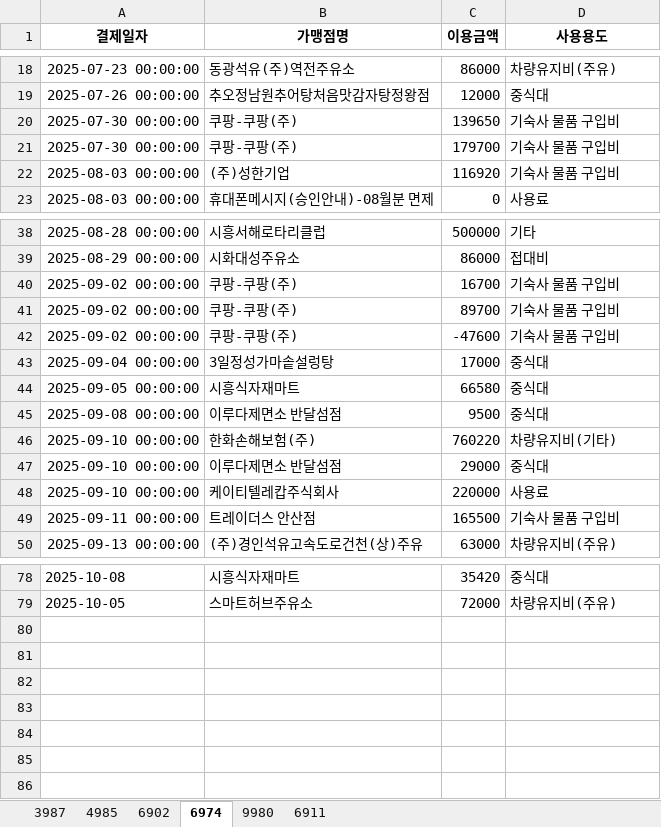
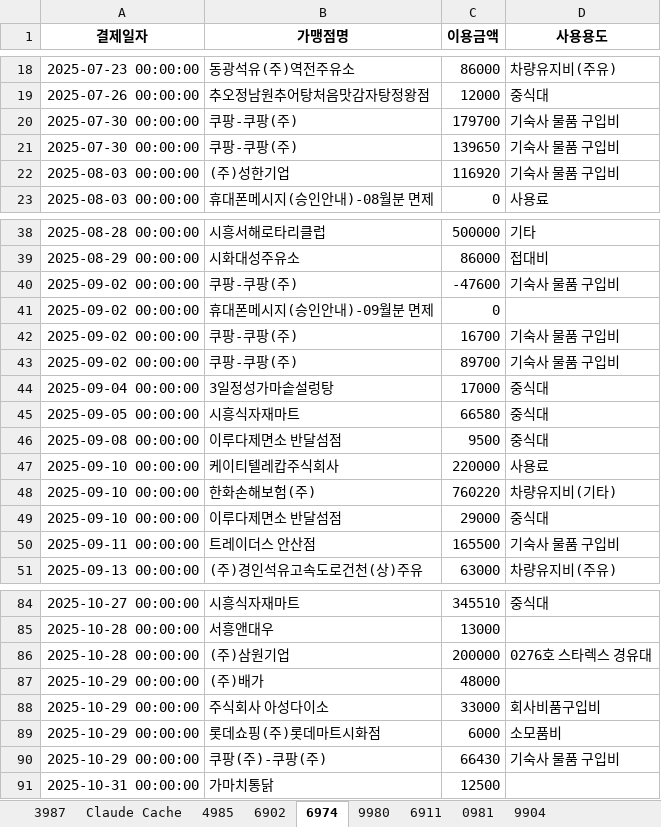
Before and after one commit to shinjadong/77inc, an Excel workbook: 칠칠기업_법인카드.xlsx, sheet 6974, drawn as a sheet; only a part is shown, gaps mark what is left out; values as stored, in another font and other column widths than the file's, no borders; removed rows and columns are numbered as before the commit, all else as after; the diff covers the shown part only; the diff names each change by its address in the sheet, - before the commit and + after, or states it on an @@ line.

```diff
--- a/칠칠기업_법인카드.xlsx (sheet 6974)
+++ b/칠칠기업_법인카드.xlsx (sheet 6974)
@@ sheet tab unhidden: Claude Cache @@
+sheet tab: 0981
+sheet tab: 9904
@@ row 21 moved to row 20: 2025-07-30 00:00:00 @@
@@ row 42 moved to row 40: 2025-09-02 00:00:00 @@
+row 41: 2025-09-02 00:00:00 | 휴대폰메시지(승인안내)-09월분 면제 | 0
@@ row 48 moved to row 47: 2025-09-10 00:00:00 @@
-A84 (결제일자): 2025-10-08
+A84 (결제일자): 2025-10-27 00:00:00
-C84 (이용금액): 35420
+C84 (이용금액): 345510
-row 79: 2025-10-05 | 스마트허브주유소 | 72000 | 차량유지비(주유)
+row 85: 2025-10-28 00:00:00 | 서흥앤대우 | 13000
+row 86: 2025-10-28 00:00:00 | (주)삼원기업 | 200000 | 0276호 스타렉스 경유대
+row 87: 2025-10-29 00:00:00 | (주)배가 | 48000
+row 88: 2025-10-29 00:00:00 | 주식회사 아성다이소 | 33000 | 회사비품구입비
+row 89: 2025-10-29 00:00:00 | 롯데쇼핑(주)롯데마트시화점 | 6000 | 소모품비
+row 90: 2025-10-29 00:00:00 | 쿠팡(주)-쿠팡(주) | 66430 | 기숙사 물품 구입비
+row 91: 2025-10-31 00:00:00 | 가마치통닭 | 12500
```
Also changed, not shown: 16 added rows, 11 removed rows, 2 moved rows and 8 edited cells elsewhere in this sheet, sheet 3987, sheet 4985, sheet 9980, sheet 6911, sheet 6902, 9 other files.
